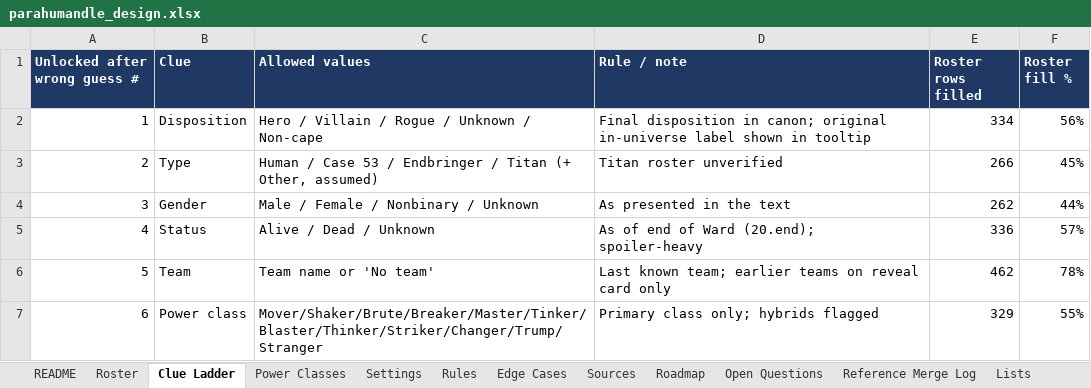
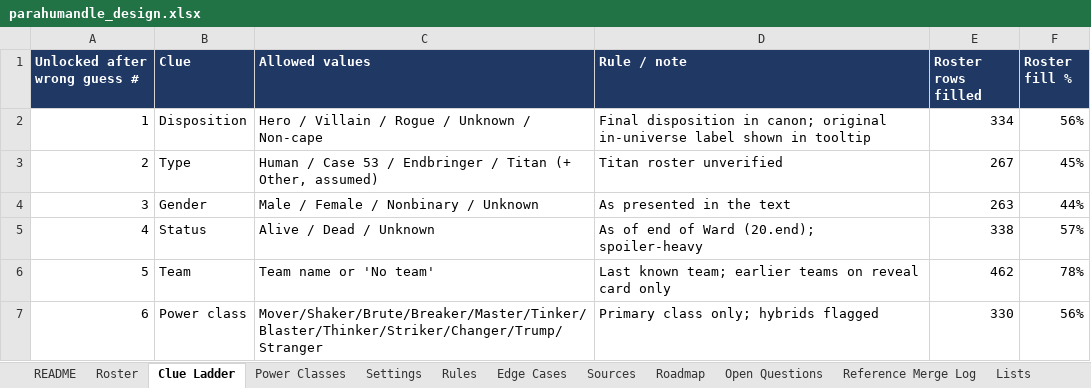
Before and after one commit to RaunakDune/parahumans-guesser-game, an Excel workbook: data/parahumandle_design.xlsx, sheet Clue Ladder, drawn as a sheet; values as stored, in another font and other column widths than the file's, no borders; the diff names each change by its address in the sheet, - before the commit and + after, or states it on an @@ line.

```diff
--- a/data/parahumandle_design.xlsx (sheet Clue Ladder)
+++ b/data/parahumandle_design.xlsx (sheet Clue Ladder)
-E3 (Roster rows filled): 266
+E3 (Roster rows filled): 267
-E4 (Roster rows filled): 262
+E4 (Roster rows filled): 263
-E5 (Roster rows filled): 336
+E5 (Roster rows filled): 338
-E7 (Roster rows filled): 329
+E7 (Roster rows filled): 330
-F7 (Roster fill %): 55%
+F7 (Roster fill %): 56%
```
Also changed, not shown: sheet Roster, sheet Settings, sheet Power Classes.
